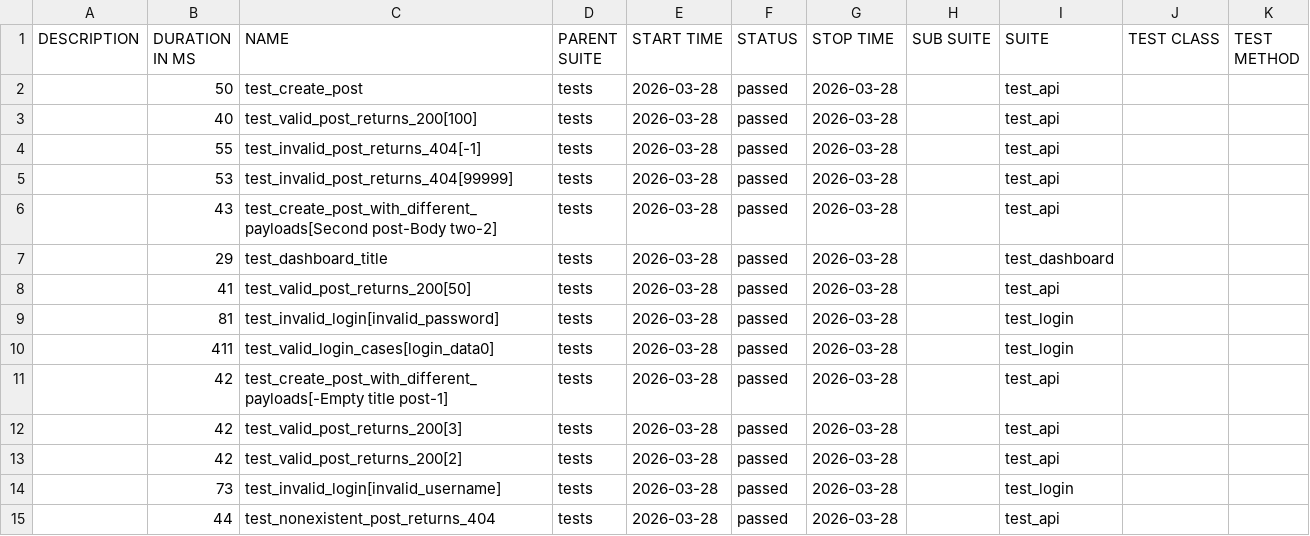
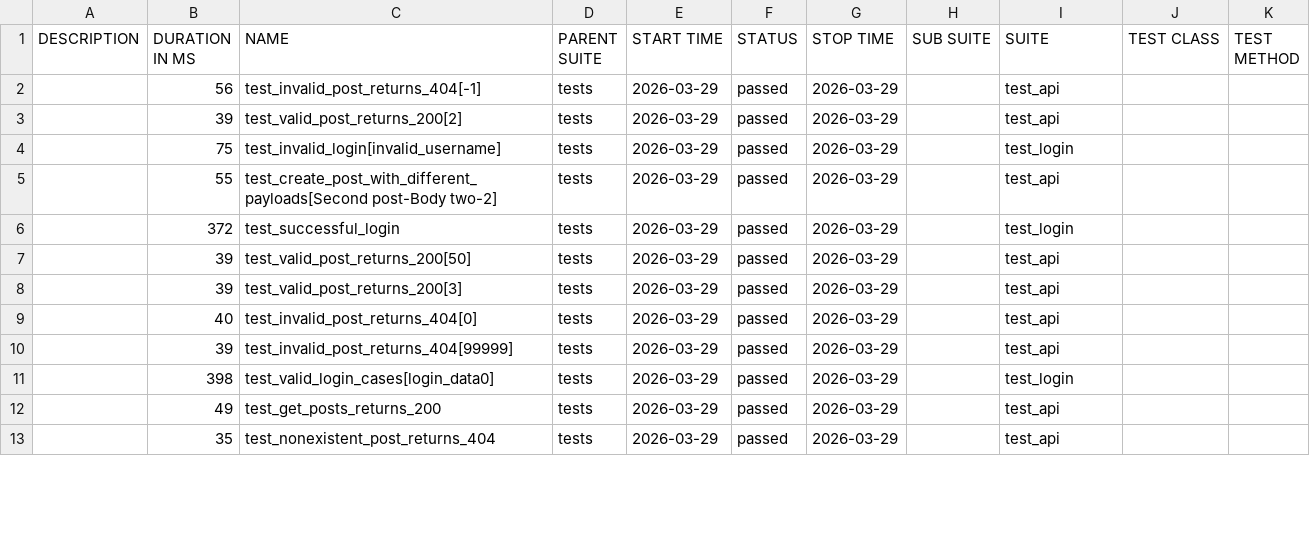
Before and after one commit to radekmeloun/testing_lessons, a CSV file: regression/data/suites.csv, drawn as a sheet; only a part is shown; the diff covers the shown part only.

```diff
--- a/regression/data/suites.csv
+++ b/regression/data/suites.csv
@@ -1,15 +1,13 @@
 "DESCRIPTION","DURATION IN MS","NAME","PARENT SUITE","START TIME","STATUS","STOP TIME","SUB SUITE","SUITE","TEST CLASS","TEST METHOD"
-"","50","test_create_post","tests","2026-03-28","passed","2026-03-28","","test_api","",""
-"","40","test_valid_post_returns_200[100]","tests","2026-03-28","passed","2026-03-28","","test_api","",""
-"","55","test_invalid_post_returns_404[-1]","tests","2026-03-28","passed","2026-03-28","","test_api","",""
-"","53","test_invalid_post_returns_404[99999]","tests","2026-03-28","passed","2026-03-28","","test_api","",""
-"","43","test_create_post_with_different_payloads[Second post-Body two-2]","tests","2026-03-28","passed","2026-03-28","","test_api","",""
-"","29","test_dashboard_title","tests","2026-03-28","passed","2026-03-28","","test_dashboard","",""
-"","41","test_valid_post_returns_200[50]","tests","2026-03-28","passed","2026-03-28","","test_api","",""
-"","81","test_invalid_login[invalid_password]","tests","2026-03-28","passed","2026-03-28","","test_login","",""
-"","411","test_valid_login_cases[login_data0]","tests","2026-03-28","passed","2026-03-28","","test_login","",""
-"","42","test_create_post_with_different_payloads[-Empty title post-1]","tests","2026-03-28","passed","2026-03-28","","test_api","",""
-"","42","test_valid_post_returns_200[3]","tests","2026-03-28","passed","2026-03-28","","test_api","",""
-"","42","test_valid_post_returns_200[2]","tests","2026-03-28","passed","2026-03-28","","test_api","",""
-"","73","test_invalid_login[invalid_username]","tests","2026-03-28","passed","2026-03-28","","test_login","",""
-"","44","test_nonexistent_post_returns_404","tests","2026-03-28","passed","2026-03-28","","test_api","",""
+"","56","test_invalid_post_returns_404[-1]","tests","2026-03-29","passed","2026-03-29","","test_api","",""
+"","39","test_valid_post_returns_200[2]","tests","2026-03-29","passed","2026-03-29","","test_api","",""
+"","75","test_invalid_login[invalid_username]","tests","2026-03-29","passed","2026-03-29","","test_login","",""
+"","55","test_create_post_with_different_payloads[Second post-Body two-2]","tests","2026-03-29","passed","2026-03-29","","test_api","",""
+"","372","test_successful_login","tests","2026-03-29","passed","2026-03-29","","test_login","",""
+"","39","test_valid_post_returns_200[50]","tests","2026-03-29","passed","2026-03-29","","test_api","",""
+"","39","test_valid_post_returns_200[3]","tests","2026-03-29","passed","2026-03-29","","test_api","",""
+"","40","test_invalid_post_returns_404[0]","tests","2026-03-29","passed","2026-03-29","","test_api","",""
+"","39","test_invalid_post_returns_404[99999]","tests","2026-03-29","passed","2026-03-29","","test_api","",""
+"","398","test_valid_login_cases[login_data0]","tests","2026-03-29","passed","2026-03-29","","test_login","",""
+"","49","test_get_posts_returns_200","tests","2026-03-29","passed","2026-03-29","","test_api","",""
+"","35","test_nonexistent_post_returns_404","tests","2026-03-29","passed","2026-03-29","","test_api","",""
```
Also changed, not shown: 2 added rows and 26 edited cells elsewhere in this file, 42 other files.
